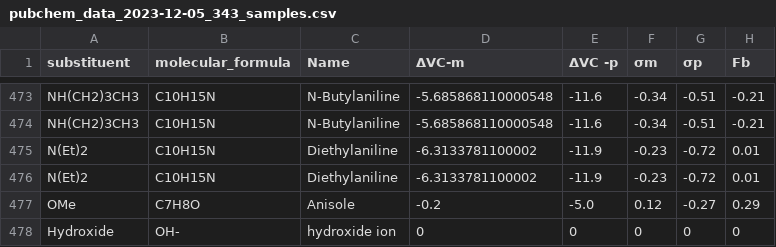
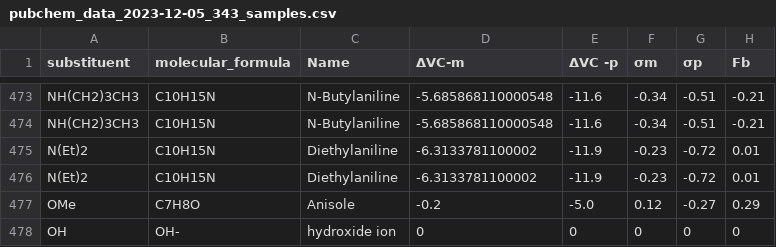
Before and after one commit to D-Barradas/machine_learning_chem_RGS, a CSV file: data/pubchem_data_2023-12-05_343_samples.csv, drawn as a sheet; only a part is shown, gaps mark what is left out; the diff names each change by its address in the sheet, - before the commit and + after, or states it on an @@ line.

Commit message:
add additivity data to train and nb 12 for that training of regression

```diff
--- a/data/pubchem_data_2023-12-05_343_samples.csv
+++ b/data/pubchem_data_2023-12-05_343_samples.csv
-A478 (substituent): Hydroxide
+A478 (substituent): OH
```
Also changed, not shown: 15 other files.
